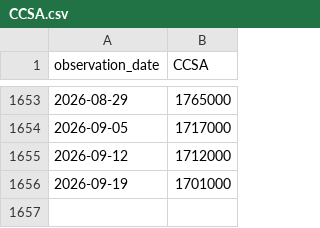
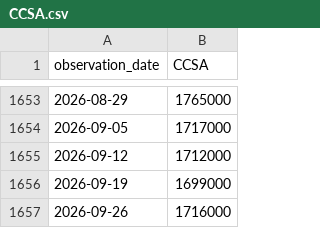
Before and after one commit to seyoungpark12/-, a CSV file: data/raw/CCSA.csv, drawn as a sheet; only a part is shown, gaps mark what is left out.

Commit message:
chore: update data snapshot

```diff
--- a/data/raw/CCSA.csv
+++ b/data/raw/CCSA.csv
@@ -1655,2 +1655,3 @@ observation_date,CCSA
 2026-09-12,1712000
-2026-09-19,1701000
+2026-09-19,1699000
+2026-09-26,1716000
```
Also changed, not shown: data/raw/BAMLH0A0HYM2.csv, data/raw/ICSA.csv, 2 other files.
